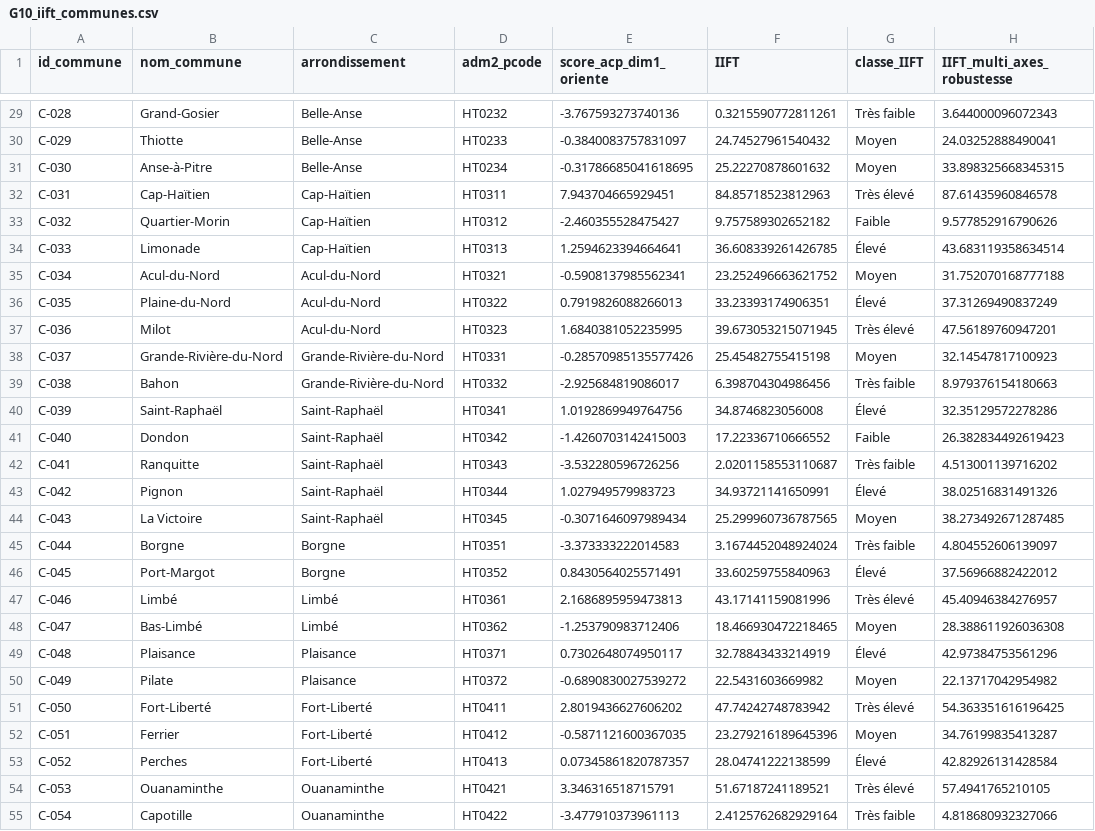
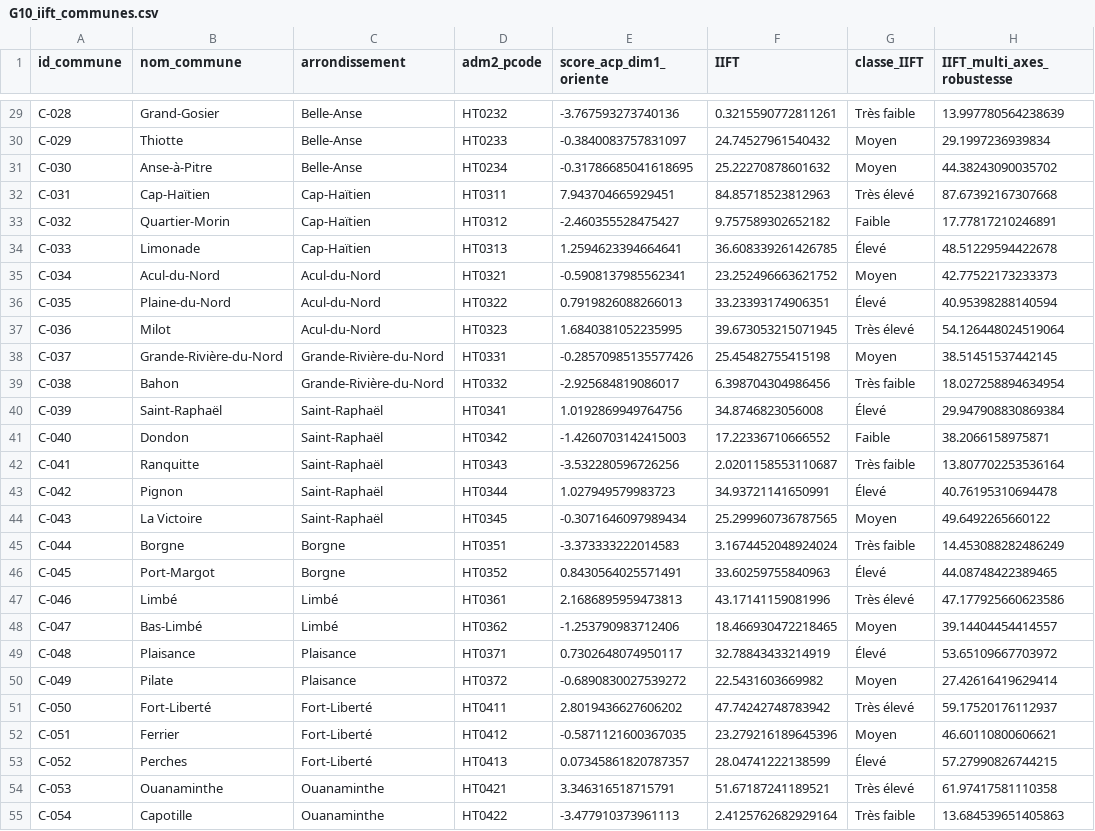
Before and after one commit to Jean-Baptiste-Kendy/Projet_Capstone_G10, a CSV file: output/tables/acp_iift_tables/G10_iift_communes.csv, drawn as a sheet; only a part is shown, gaps mark what is left out; the diff covers the shown part only; the diff names each change by its address in the sheet, - before the commit and + after, or states it on an @@ line.

```diff
--- a/output/tables/acp_iift_tables/G10_iift_communes.csv
+++ b/output/tables/acp_iift_tables/G10_iift_communes.csv
-H29 (IIFT_multi_axes_robustesse): 3.644000096072343
+H29 (IIFT_multi_axes_robustesse): 13.997780564238639
-H30 (IIFT_multi_axes_robustesse): 24.03252888490041
+H30 (IIFT_multi_axes_robustesse): 29.1997236939834
-H31 (IIFT_multi_axes_robustesse): 33.898325668345315
+H31 (IIFT_multi_axes_robustesse): 44.38243090035702
-H32 (IIFT_multi_axes_robustesse): 87.61435960846578
+H32 (IIFT_multi_axes_robustesse): 87.67392167307668
-H33 (IIFT_multi_axes_robustesse): 9.577852916790626
+H33 (IIFT_multi_axes_robustesse): 17.77817210246891
-H34 (IIFT_multi_axes_robustesse): 43.683119358634514
+H34 (IIFT_multi_axes_robustesse): 48.51229594422678
-H35 (IIFT_multi_axes_robustesse): 31.752070168777188
+H35 (IIFT_multi_axes_robustesse): 42.77522173233373
-H36 (IIFT_multi_axes_robustesse): 37.31269490837249
+H36 (IIFT_multi_axes_robustesse): 40.95398288140594
-H37 (IIFT_multi_axes_robustesse): 47.56189760947201
+H37 (IIFT_multi_axes_robustesse): 54.126448024519064
-H38 (IIFT_multi_axes_robustesse): 32.14547817100923
+H38 (IIFT_multi_axes_robustesse): 38.51451537442145
-H39 (IIFT_multi_axes_robustesse): 8.979376154180663
+H39 (IIFT_multi_axes_robustesse): 18.027258894634954
-H40 (IIFT_multi_axes_robustesse): 32.35129572278286
+H40 (IIFT_multi_axes_robustesse): 29.947908830869384
-H41 (IIFT_multi_axes_robustesse): 26.382834492619423
+H41 (IIFT_multi_axes_robustesse): 38.2066158975871
-H42 (IIFT_multi_axes_robustesse): 4.513001139716202
+H42 (IIFT_multi_axes_robustesse): 13.807702253536164
-H43 (IIFT_multi_axes_robustesse): 38.02516831491326
+H43 (IIFT_multi_axes_robustesse): 40.76195310694478
-H44 (IIFT_multi_axes_robustesse): 38.273492671287485
+H44 (IIFT_multi_axes_robustesse): 49.6492265660122
-H45 (IIFT_multi_axes_robustesse): 4.804552606139097
+H45 (IIFT_multi_axes_robustesse): 14.453088282486249
-H46 (IIFT_multi_axes_robustesse): 37.56966882422012
+H46 (IIFT_multi_axes_robustesse): 44.08748422389465
-H47 (IIFT_multi_axes_robustesse): 45.40946384276957
+H47 (IIFT_multi_axes_robustesse): 47.177925660623586
-H48 (IIFT_multi_axes_robustesse): 28.388611926036308
+H48 (IIFT_multi_axes_robustesse): 39.14404454414557
-H49 (IIFT_multi_axes_robustesse): 42.97384753561296
+H49 (IIFT_multi_axes_robustesse): 53.65109667703972
-H50 (IIFT_multi_axes_robustesse): 22.13717042954982
+H50 (IIFT_multi_axes_robustesse): 27.42616419629414
-H51 (IIFT_multi_axes_robustesse): 54.363351616196425
+H51 (IIFT_multi_axes_robustesse): 59.17520176112937
-H52 (IIFT_multi_axes_robustesse): 34.76199835413287
+H52 (IIFT_multi_axes_robustesse): 46.60110800606621
-H53 (IIFT_multi_axes_robustesse): 42.82926131428584
+H53 (IIFT_multi_axes_robustesse): 57.27990826744215
-H54 (IIFT_multi_axes_robustesse): 57.4941765210105
+H54 (IIFT_multi_axes_robustesse): 61.97417581110358
-H55 (IIFT_multi_axes_robustesse): 4.818680932327066
+H55 (IIFT_multi_axes_robustesse): 13.684539651405863
```
Also changed, not shown: 113 edited cells elsewhere in this file, output/tables/acp_iift_tables/G10_dictionnaire_IIFT.csv.
